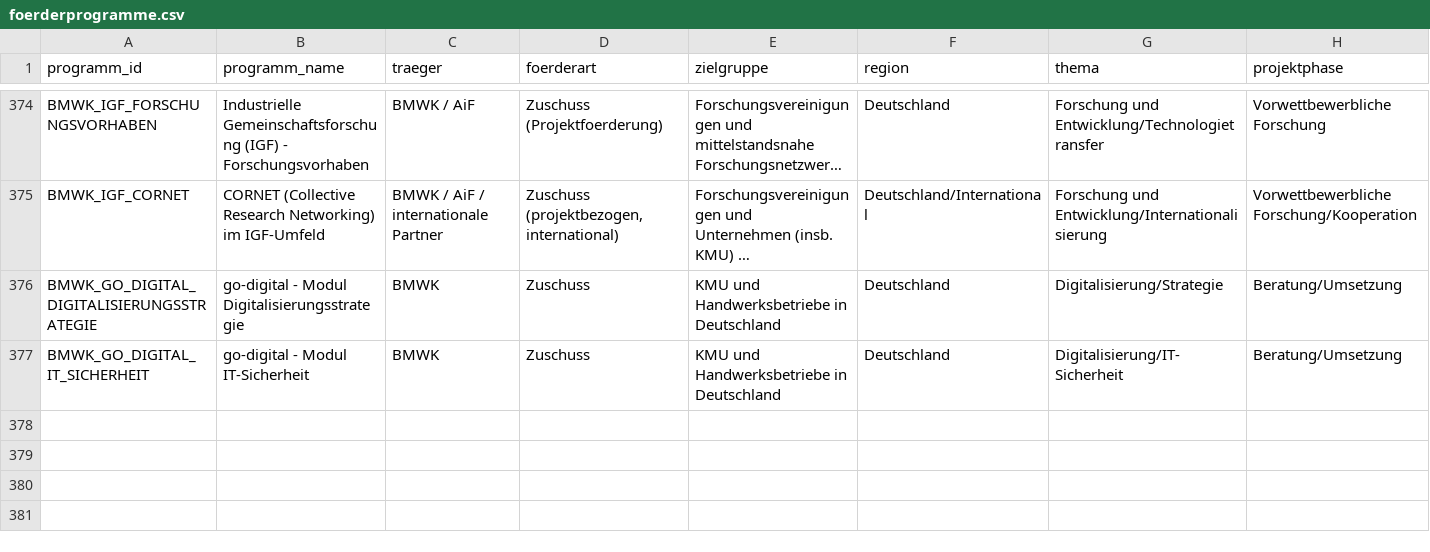
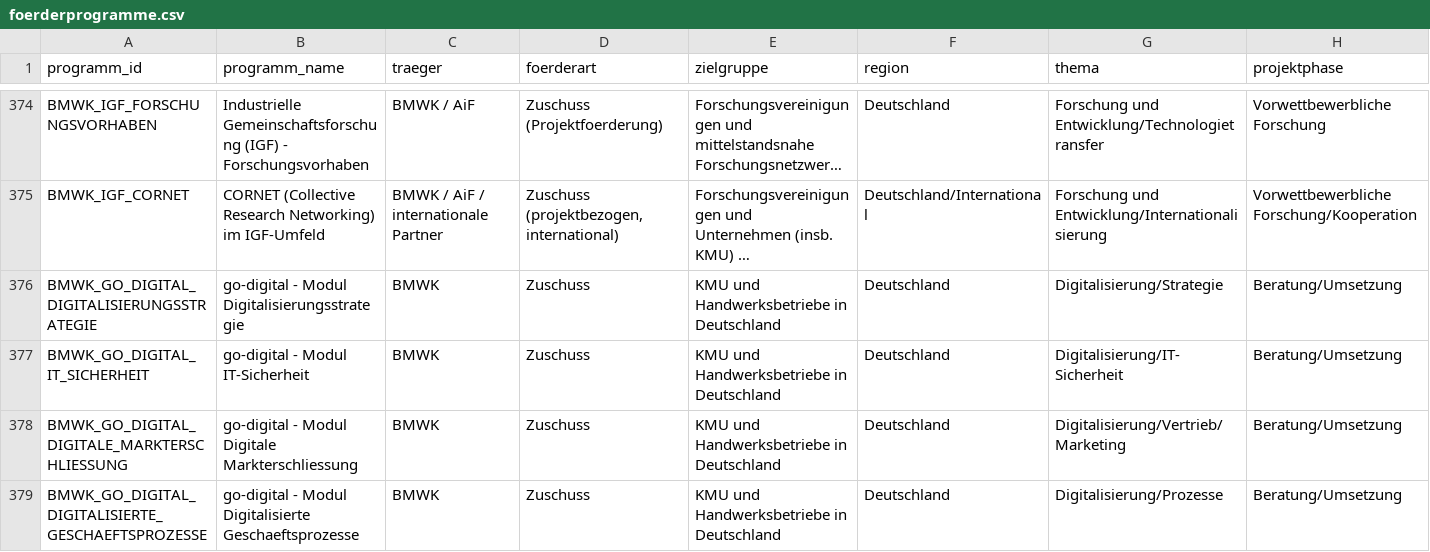
Before and after one commit to weissio/foerdermittel-navigator, a CSV file: data/foerderprogramme.csv, drawn as a sheet; only a part is shown, gaps mark what is left out; long unchanged cells end in …; rows hold the shown columns only; the diff names each change by its address in the sheet, - before the commit and + after, or states it on an @@ line.

Commit message:
data: bund go-digital weitere module +2

```diff
--- a/data/foerderprogramme.csv
+++ b/data/foerderprogramme.csv
+row 378: BMWK_GO_DIGITAL_DIGITALE_MARKTERSCHLIESSUNG | go-digital - Modul Digitale Markterschliessung | BMWK | Zuschuss | KMU und Handwerksbetriebe in Deutschland | Deutschland | Digitalisierung/Vertrieb/Marketing | Beratung/Umsetzung
+row 379: BMWK_GO_DIGITAL_DIGITALISIERTE_GESCHAEFTSPROZESSE | go-digital - Modul Digitalisierte Geschaeftsprozesse | BMWK | Zuschuss | KMU und Handwerksbetriebe in Deutschland | Deutschland | Digitalisierung/Prozesse | Beratung/Umsetzung
```
Also changed, not shown: 4 other files.
